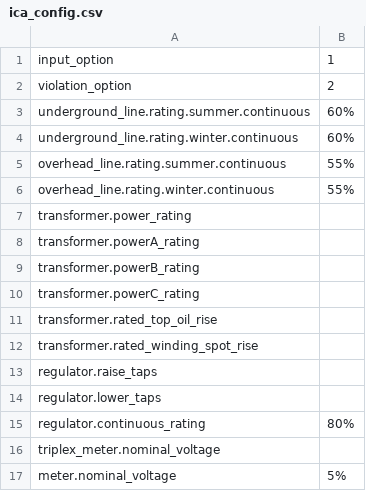
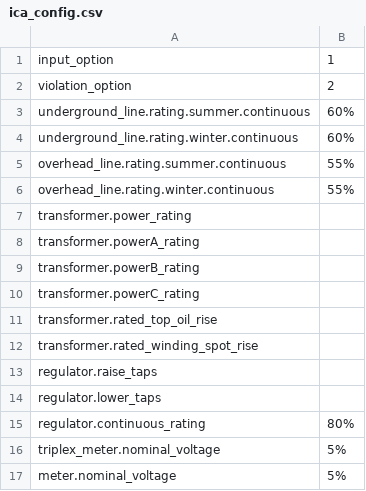
Before and after one commit to arras-energy/gridlabd-models, a CSV file: ieee123/ica_config.csv, drawn as a sheet.

Commit message:
testing ieee4, 13, 8500

```diff
--- a/ieee123/ica_config.csv
+++ b/ieee123/ica_config.csv
@@ -15,3 +15,3 @@ regulator.lower_taps,
 regulator.continuous_rating,80%
-triplex_meter.nominal_voltage,
+triplex_meter.nominal_voltage,5%
 meter.nominal_voltage,5%
```
Also changed, not shown: 21 other files.
